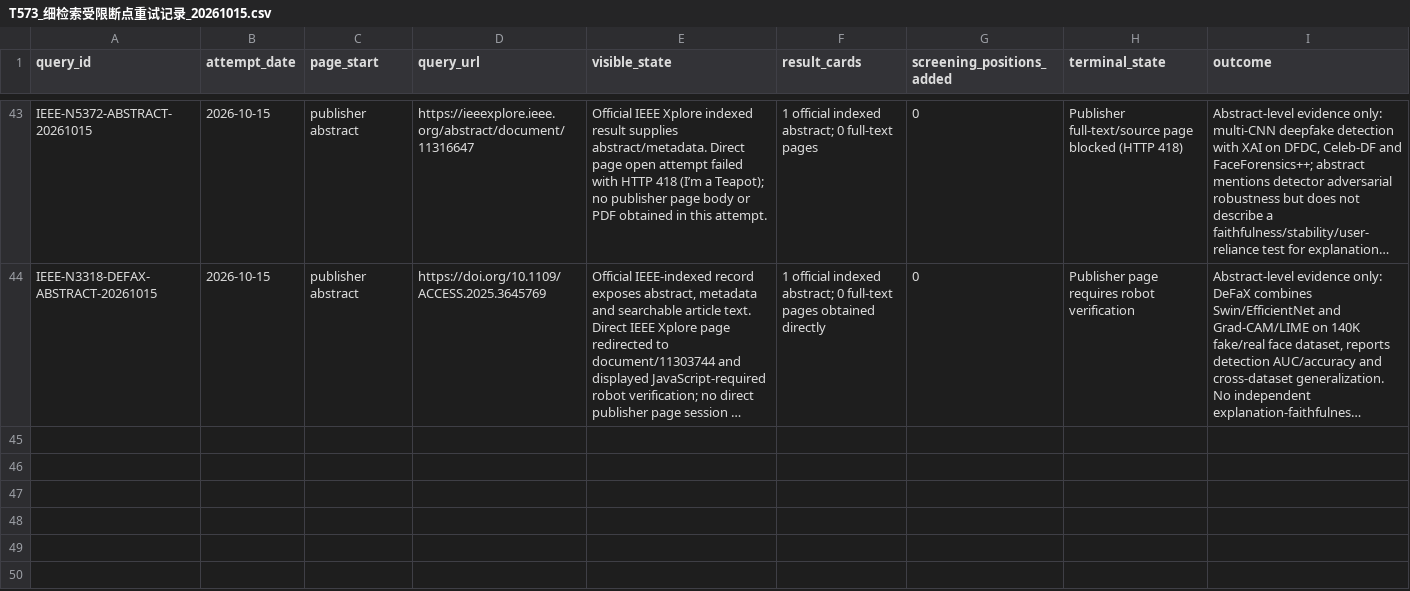
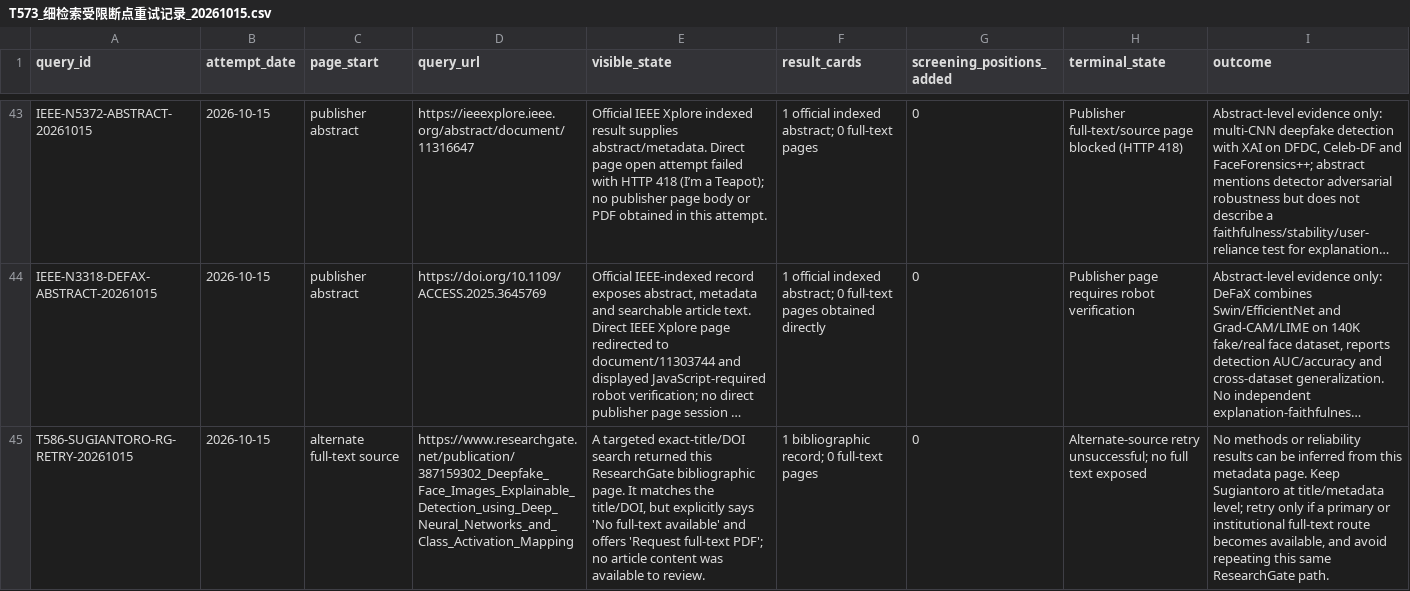
Before and after one commit to brodyZhao/my-research-project, a CSV file: outputs/图像鉴伪解释可靠性_重检_2026-10-05/T573_细检索受限断点重试记录_20261015.csv, drawn as a sheet; only a part is shown, gaps mark what is left out; long unchanged cells end in …; the diff names each change by its address in the sheet, - before the commit and + after, or states it on an @@ line.

Commit message:
Log failed alternate-source retry for Sugiantoro paper

```diff
--- a/outputs/图像鉴伪解释可靠性_重检_2026-10-05/T573_细检索受限断点重试记录_20261015.csv
+++ b/outputs/图像鉴伪解释可靠性_重检_2026-10-05/T573_细检索受限断点重试记录_20261015.csv
+row 45: T586-SUGIANTORO-RG-RETRY-20261015 | 2026-10-15 | alternate full-text source | https://www.researchgate.net/publication/387159302_Deepfake_Face_Images_Explainable_Detection_using_Deep_Neural_Networks_and_Class_Activation_Mapping | A targeted exact-title/DOI search returned this ResearchGate bibliographic page. It matches the title/DOI, but explicitly says 'No full-text available' and offers 'Request full-text PDF'; no article content was available to review. | 1 bibliographic record; 0 full-text pages | 0 | Alternate-source retry unsuccessful; no full text exposed | No methods or reliability results can be inferred from this metadata page. Keep Sugiantoro at title/metadata level; retry only if a primary or institutional full-text route becomes available, and avoid repeating this same ResearchGate path.
```
